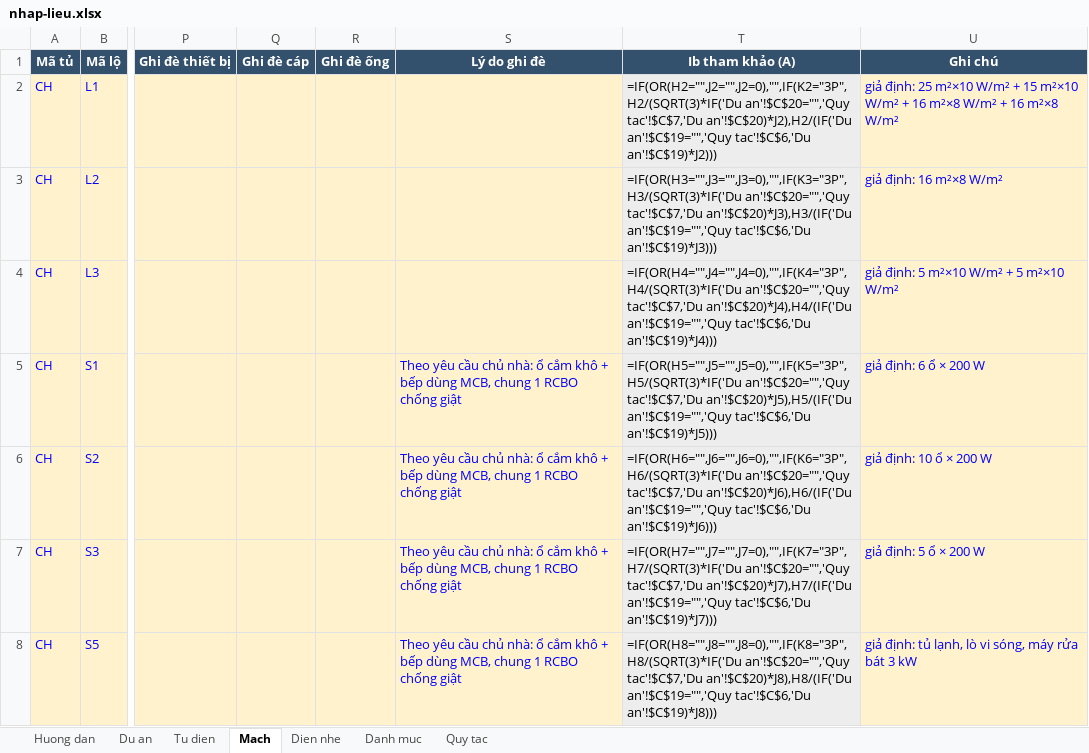
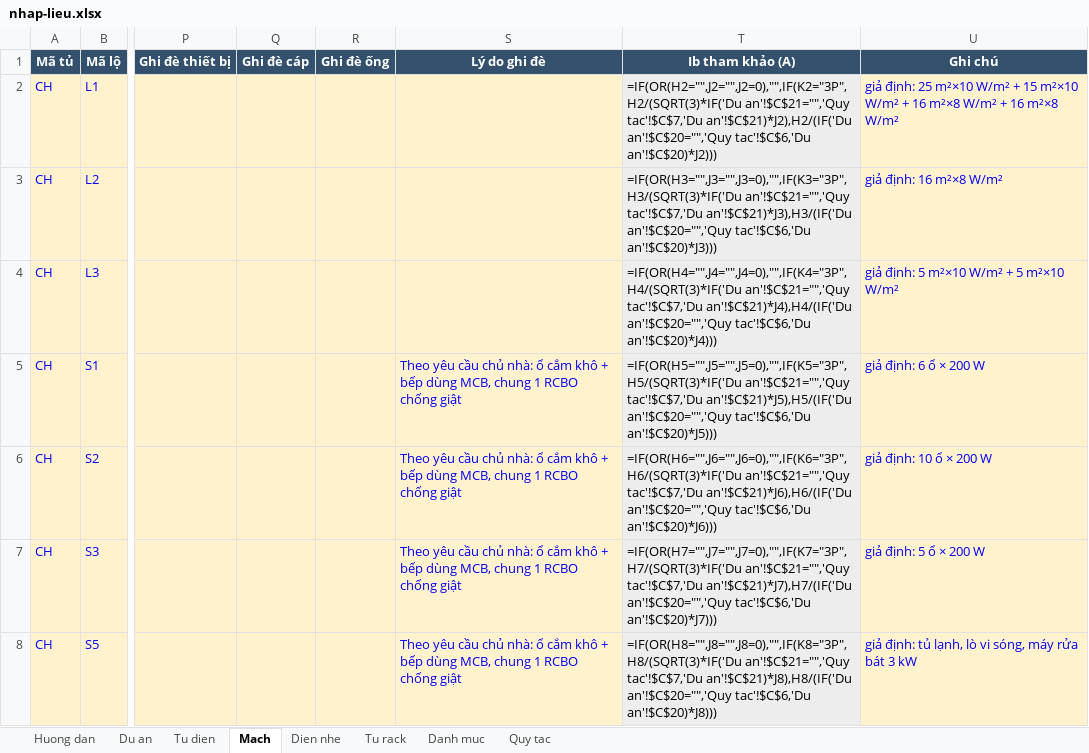
Before and after one commit to namhoangids/Spec-FFE, an Excel workbook: dien/du-an/can-ho-3pn-3-pha/nhap-lieu.xlsx, sheet Mach, drawn as a sheet; only a part is shown, gaps mark what is left out; values as stored, in another font and other column widths than the file's, no borders; formulas without a stored value are shown as written; the diff covers the shown part only; the diff names each change by its address in the sheet, - before the commit and + after, or states it on an @@ line.

```diff
--- a/dien/du-an/can-ho-3pn-3-pha/nhap-lieu.xlsx (sheet Mach)
+++ b/dien/du-an/can-ho-3pn-3-pha/nhap-lieu.xlsx (sheet Mach)
+sheet tab: Tu rack
-T2 (Ib tham khảo (A)): =IF(OR(H2="",J2="",J2=0),"",IF(K2="3P",H2/(SQRT(3)*IF('Du an'!$C$20="",'Quy tac'!$C$7,'Du an'!$C$20)*J2),H2/(IF('Du an'!$C$19="",'Quy tac'!$C$6,'Du an'!$C$19)*J2)))
+T2 (Ib tham khảo (A)): =IF(OR(H2="",J2="",J2=0),"",IF(K2="3P",H2/(SQRT(3)*IF('Du an'!$C$21="",'Quy tac'!$C$7,'Du an'!$C$21)*J2),H2/(IF('Du an'!$C$20="",'Quy tac'!$C$6,'Du an'!$C$20)*J2)))
-T3 (Ib tham khảo (A)): =IF(OR(H3="",J3="",J3=0),"",IF(K3="3P",H3/(SQRT(3)*IF('Du an'!$C$20="",'Quy tac'!$C$7,'Du an'!$C$20)*J3),H3/(IF('Du an'!$C$19="",'Quy tac'!$C$6,'Du an'!$C$19)*J3)))
+T3 (Ib tham khảo (A)): =IF(OR(H3="",J3="",J3=0),"",IF(K3="3P",H3/(SQRT(3)*IF('Du an'!$C$21="",'Quy tac'!$C$7,'Du an'!$C$21)*J3),H3/(IF('Du an'!$C$20="",'Quy tac'!$C$6,'Du an'!$C$20)*J3)))
-T4 (Ib tham khảo (A)): =IF(OR(H4="",J4="",J4=0),"",IF(K4="3P",H4/(SQRT(3)*IF('Du an'!$C$20="",'Quy tac'!$C$7,'Du an'!$C$20)*J4),H4/(IF('Du an'!$C$19="",'Quy tac'!$C$6,'Du an'!$C$19)*J4)))
+T4 (Ib tham khảo (A)): =IF(OR(H4="",J4="",J4=0),"",IF(K4="3P",H4/(SQRT(3)*IF('Du an'!$C$21="",'Quy tac'!$C$7,'Du an'!$C$21)*J4),H4/(IF('Du an'!$C$20="",'Quy tac'!$C$6,'Du an'!$C$20)*J4)))
-T5 (Ib tham khảo (A)): =IF(OR(H5="",J5="",J5=0),"",IF(K5="3P",H5/(SQRT(3)*IF('Du an'!$C$20="",'Quy tac'!$C$7,'Du an'!$C$20)*J5),H5/(IF('Du an'!$C$19="",'Quy tac'!$C$6,'Du an'!$C$19)*J5)))
+T5 (Ib tham khảo (A)): =IF(OR(H5="",J5="",J5=0),"",IF(K5="3P",H5/(SQRT(3)*IF('Du an'!$C$21="",'Quy tac'!$C$7,'Du an'!$C$21)*J5),H5/(IF('Du an'!$C$20="",'Quy tac'!$C$6,'Du an'!$C$20)*J5)))
-T6 (Ib tham khảo (A)): =IF(OR(H6="",J6="",J6=0),"",IF(K6="3P",H6/(SQRT(3)*IF('Du an'!$C$20="",'Quy tac'!$C$7,'Du an'!$C$20)*J6),H6/(IF('Du an'!$C$19="",'Quy tac'!$C$6,'Du an'!$C$19)*J6)))
+T6 (Ib tham khảo (A)): =IF(OR(H6="",J6="",J6=0),"",IF(K6="3P",H6/(SQRT(3)*IF('Du an'!$C$21="",'Quy tac'!$C$7,'Du an'!$C$21)*J6),H6/(IF('Du an'!$C$20="",'Quy tac'!$C$6,'Du an'!$C$20)*J6)))
-T7 (Ib tham khảo (A)): =IF(OR(H7="",J7="",J7=0),"",IF(K7="3P",H7/(SQRT(3)*IF('Du an'!$C$20="",'Quy tac'!$C$7,'Du an'!$C$20)*J7),H7/(IF('Du an'!$C$19="",'Quy tac'!$C$6,'Du an'!$C$19)*J7)))
+T7 (Ib tham khảo (A)): =IF(OR(H7="",J7="",J7=0),"",IF(K7="3P",H7/(SQRT(3)*IF('Du an'!$C$21="",'Quy tac'!$C$7,'Du an'!$C$21)*J7),H7/(IF('Du an'!$C$20="",'Quy tac'!$C$6,'Du an'!$C$20)*J7)))
-T8 (Ib tham khảo (A)): =IF(OR(H8="",J8="",J8=0),"",IF(K8="3P",H8/(SQRT(3)*IF('Du an'!$C$20="",'Quy tac'!$C$7,'Du an'!$C$20)*J8),H8/(IF('Du an'!$C$19="",'Quy tac'!$C$6,'Du an'!$C$19)*J8)))
+T8 (Ib tham khảo (A)): =IF(OR(H8="",J8="",J8=0),"",IF(K8="3P",H8/(SQRT(3)*IF('Du an'!$C$21="",'Quy tac'!$C$7,'Du an'!$C$21)*J8),H8/(IF('Du an'!$C$20="",'Quy tac'!$C$6,'Du an'!$C$20)*J8)))
```
Also changed, not shown: 193 edited cells elsewhere in this sheet, sheet Dien nhe, sheet Huong dan, sheet Du an, dien/mau/nhap-lieu-tu-dien.xlsx, dien/mau/vi-du-HDMON.xlsx, 42 other files.
